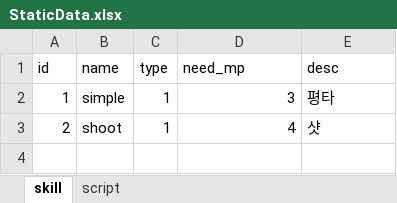
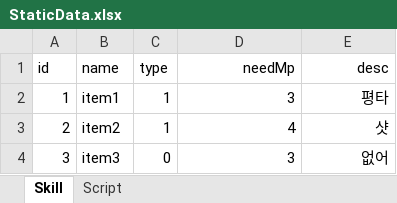
Before and after one commit to hwox/2021_ToyProjcet, an Excel workbook: 2021Toy/Assets/Resources/StaticData.xlsx, sheet Skill, drawn as a sheet; values as stored, in another font and other column widths than the file's, no borders; the diff names each change by its address in the sheet, - before the commit and + after, or states it on an @@ line.

```diff
--- a/2021Toy/Assets/Resources/StaticData.xlsx (sheet Skill)
+++ b/2021Toy/Assets/Resources/StaticData.xlsx (sheet Skill)
-sheet tab: skill
+sheet tab: Skill
-sheet tab: script
+sheet tab: Script
-D1: need_mp
+D1: needMp
-D1:E1 alignment: left
+D1:E1 alignment: right
-B2 (name): simple
+B2 (name): item1
-E2:E3 alignment: left
+E2:E3 alignment: right
-B3 (name): shoot
+B3 (name): item2
+row 4: 3 | item3 | 0 | 3 | 없어
```
Also changed, not shown: sheet Script, 2021Toy/Assets/ExcelImporter/Example/Excels/MstItems.xlsx, 11 other files.
